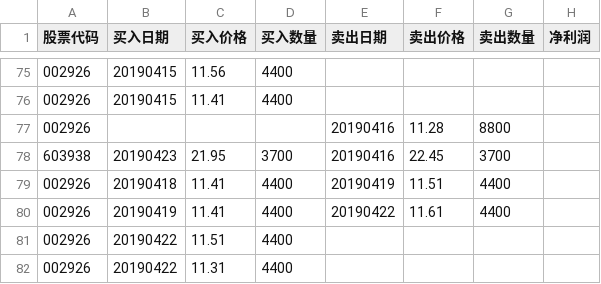
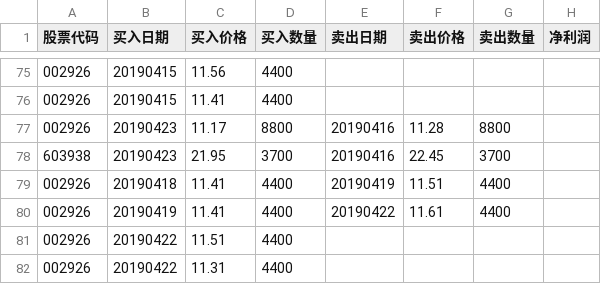
Before and after one commit to q2019/2019, a CSV file: 20190304.csv, drawn as a sheet; only a part is shown, gaps mark what is left out.

Commit message:
买入华西证券

```diff
--- a/20190304.csv
+++ b/20190304.csv
@@ -76,3 +76,3 @@
 002926,20190415,11.41,4400,,,,
-002926,,,,20190416,11.28,8800,
+002926,20190423,11.17,8800,20190416,11.28,8800,
 603938,20190423,21.95,3700,20190416,22.45,3700,
```
